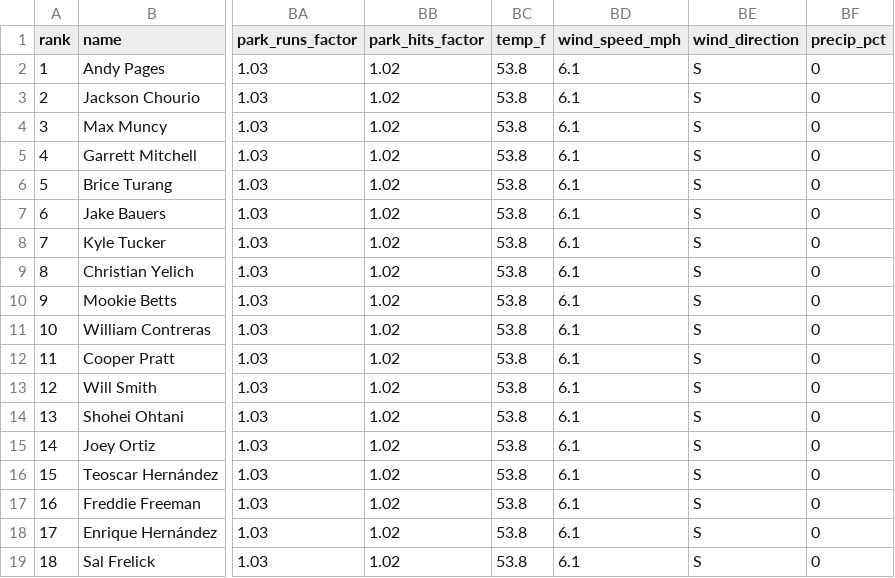
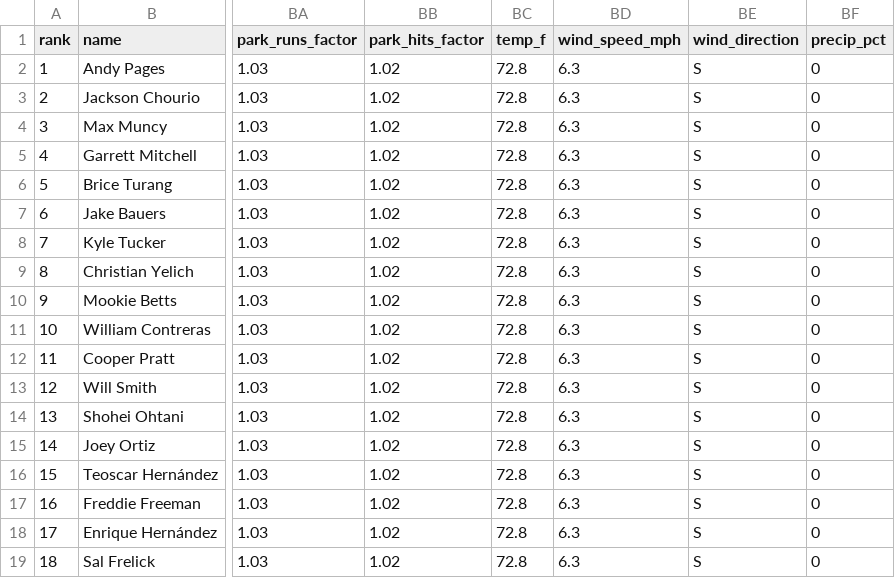
Before and after one commit to macassvic-cmd/mlb-fantasy, a CSV file: output/projections_today.csv, drawn as a sheet; only a part is shown, gaps mark what is left out; the diff names each change by its address in the sheet, - before the commit and + after, or states it on an @@ line.

```diff
--- a/output/projections_today.csv
+++ b/output/projections_today.csv
-BC2:BC19 (temp_f): 53.8
+BC2:BC19 (temp_f): 72.8
-BD2:BD19 (wind_speed_mph): 6.1
+BD2:BD19 (wind_speed_mph): 6.3
```
Also changed, not shown: 5 other files.
